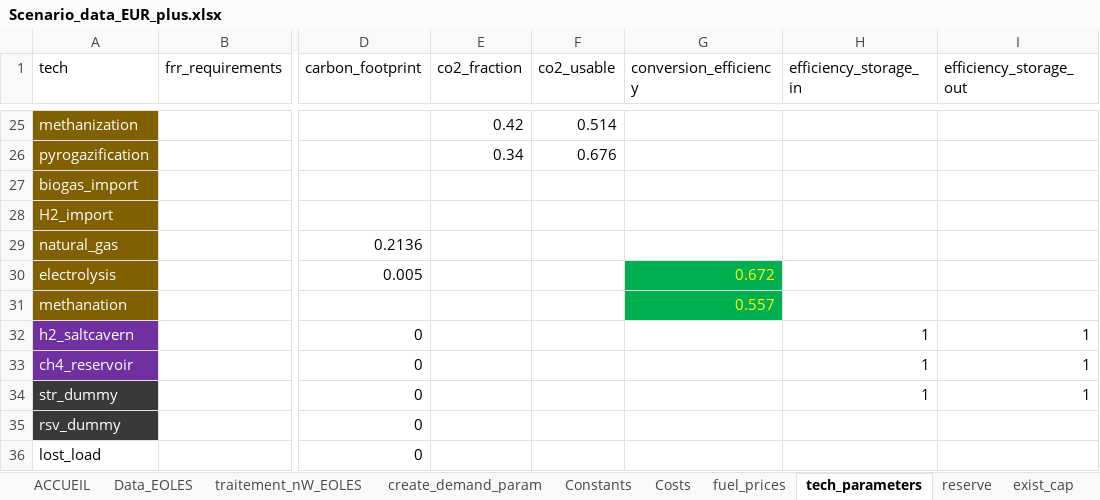
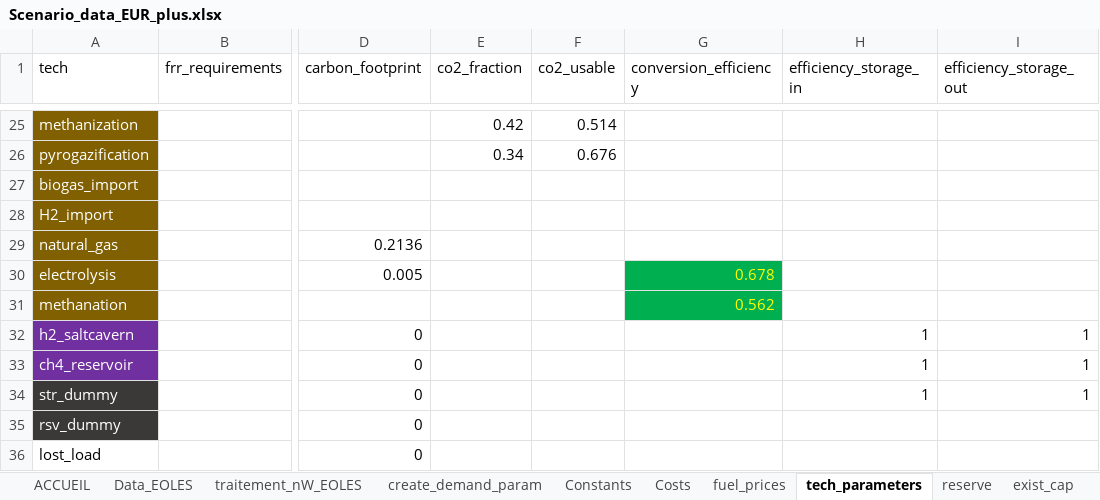
Before and after one commit to hMonch/EOLES_stage_nW, an Excel workbook: Scenario_data_EUR_plus.xlsx, sheet tech_parameters, drawn as a sheet; only a part is shown, gaps mark what is left out; values as stored, in another font and other column widths than the file's, no borders; the diff names each change by its address in the sheet, - before the commit and + after, or states it on an @@ line.

```diff
--- a/Scenario_data_EUR_plus.xlsx (sheet tech_parameters)
+++ b/Scenario_data_EUR_plus.xlsx (sheet tech_parameters)
-G30 (conversion_efficiency): 0.672
+G30 (conversion_efficiency): 0.678
-G31 (conversion_efficiency): 0.557
+G31 (conversion_efficiency): 0.562
```
Also changed, not shown: sheet traitement_nW_EOLES, sheet min_cap, sheet max_cap, sheet create_demand_param, sheet Constants, sheet biogas_potential, 2 more sheets, 4 other files.
